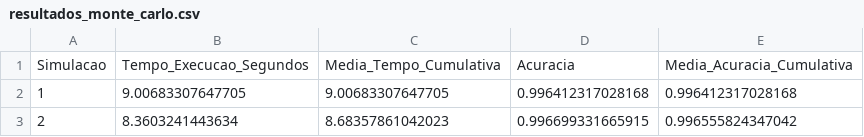
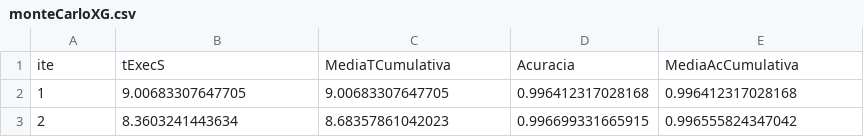
Before and after one commit to brenki1/TCCAnaliseDados, a CSV file: monteCarloXG.csv (was resultados_monte_carlo.csv), drawn as a sheet; only a part is shown.

Commit message:
feita a análise gráfica das execuções de monte carlo

```diff
--- a/resultados_monte_carlo.csv
+++ b/monteCarloXG.csv
@@ -1,2 +1,2 @@
-"Simulacao","Tempo_Execucao_Segundos","Media_Tempo_Cumulativa","Acuracia","Media_Acuracia_Cumulativa"
+ite,tExecS,MediaTCumulativa,Acuracia,MediaAcCumulativa
 1,9.00683307647705,9.00683307647705,0.996412317028168,0.996412317028168
```
Also changed, not shown: 3 other files.
